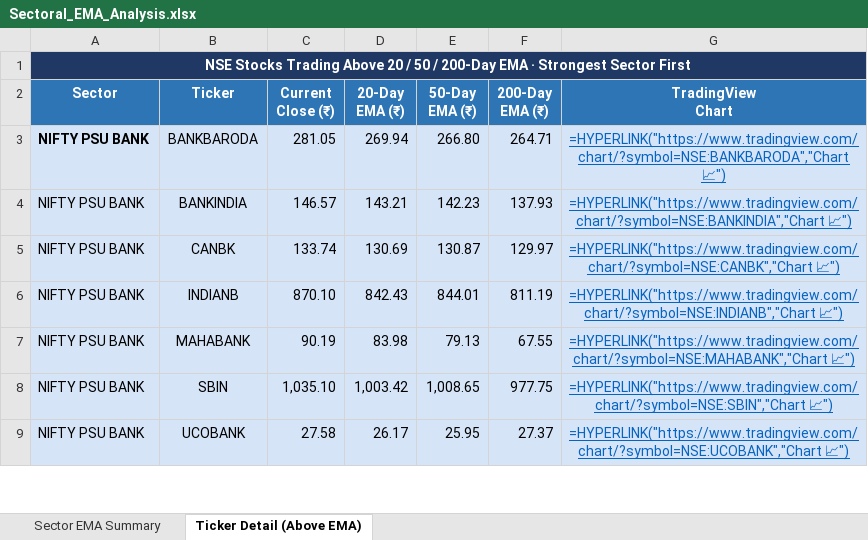
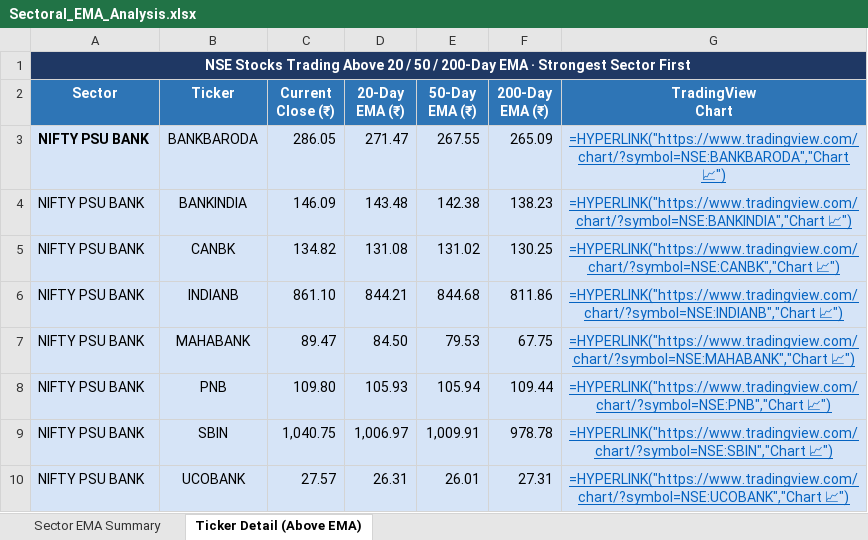
Before and after one commit to nikunj2021/EMA-Screener-, an Excel workbook: Report/EMAReport/Sectoral_EMA_Analysis.xlsx, sheet Ticker Detail (Above EMA), drawn as a sheet; only a part is shown; values as stored, in another font and other column widths than the file's, no borders; formulas without a stored value are shown as written; addresses are those after the commit; the diff covers the shown part only; the diff names each change by its address in the sheet, - before the commit and + after, or states it on an @@ line.

```diff
--- a/Report/EMAReport/Sectoral_EMA_Analysis.xlsx (sheet Ticker Detail (Above EMA))
+++ b/Report/EMAReport/Sectoral_EMA_Analysis.xlsx (sheet Ticker Detail (Above EMA))
-C3 (Current Close (₹)): 281.05
+C3 (Current Close (₹)): 286.05
-D3 (20-Day EMA (₹)): 269.94
+D3 (20-Day EMA (₹)): 271.47
-E3 (50-Day EMA (₹)): 266.80
+E3 (50-Day EMA (₹)): 267.55
-F3 (200-Day EMA (₹)): 264.71
+F3 (200-Day EMA (₹)): 265.09
-C4 (Current Close (₹)): 146.57
+C4 (Current Close (₹)): 146.09
-D4 (20-Day EMA (₹)): 143.21
+D4 (20-Day EMA (₹)): 143.48
-E4 (50-Day EMA (₹)): 142.23
+E4 (50-Day EMA (₹)): 142.38
-F4 (200-Day EMA (₹)): 137.93
+F4 (200-Day EMA (₹)): 138.23
-C5 (Current Close (₹)): 133.74
+C5 (Current Close (₹)): 134.82
-D5 (20-Day EMA (₹)): 130.69
+D5 (20-Day EMA (₹)): 131.08
-E5 (50-Day EMA (₹)): 130.87
+E5 (50-Day EMA (₹)): 131.02
-F5 (200-Day EMA (₹)): 129.97
+F5 (200-Day EMA (₹)): 130.25
-C6 (Current Close (₹)): 870.10
+C6 (Current Close (₹)): 861.10
-D6 (20-Day EMA (₹)): 842.43
+D6 (20-Day EMA (₹)): 844.21
-E6 (50-Day EMA (₹)): 844.01
+E6 (50-Day EMA (₹)): 844.68
-F6 (200-Day EMA (₹)): 811.19
+F6 (200-Day EMA (₹)): 811.86
-C7 (Current Close (₹)): 90.19
+C7 (Current Close (₹)): 89.47
-D7 (20-Day EMA (₹)): 83.98
+D7 (20-Day EMA (₹)): 84.50
-E7 (50-Day EMA (₹)): 79.13
+E7 (50-Day EMA (₹)): 79.53
-F7 (200-Day EMA (₹)): 67.55
+F7 (200-Day EMA (₹)): 67.75
+row 8: NIFTY PSU BANK | PNB | 109.80 | 105.93 | 105.94 | 109.44 | =HYPERLINK("https://www.tradingview.com/chart/?symbol=NSE:PNB","Chart 📈")
-C9 (Current Close (₹)): 1,035.10
+C9 (Current Close (₹)): 1,040.75
-D9 (20-Day EMA (₹)): 1,003.42
+D9 (20-Day EMA (₹)): 1,006.97
-E9 (50-Day EMA (₹)): 1,008.65
+E9 (50-Day EMA (₹)): 1,009.91
-F9 (200-Day EMA (₹)): 977.75
+F9 (200-Day EMA (₹)): 978.78
-C10 (Current Close (₹)): 27.58
+C10 (Current Close (₹)): 27.57
-D10 (20-Day EMA (₹)): 26.17
+D10 (20-Day EMA (₹)): 26.31
-E10 (50-Day EMA (₹)): 25.95
+E10 (50-Day EMA (₹)): 26.01
-F10 (200-Day EMA (₹)): 27.37
+F10 (200-Day EMA (₹)): 27.31
```
Also changed, not shown: 30 added rows, 25 removed rows, 224 edited cells and cell formats elsewhere in this sheet, sheet Sector EMA Summary, Report/EMAReport/Micro_250_ema_breadth.xlsx, Report/EMAReport/Micro_250_ema_breadth_history.xlsx, 4 other files.
